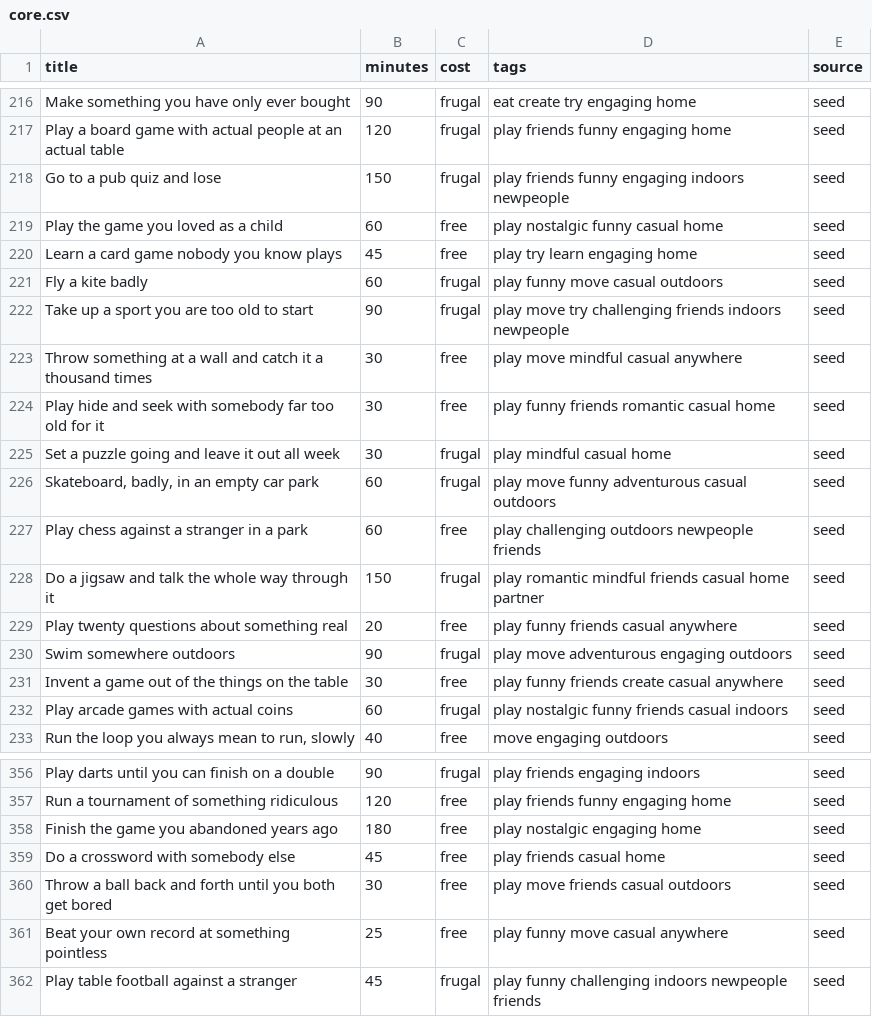
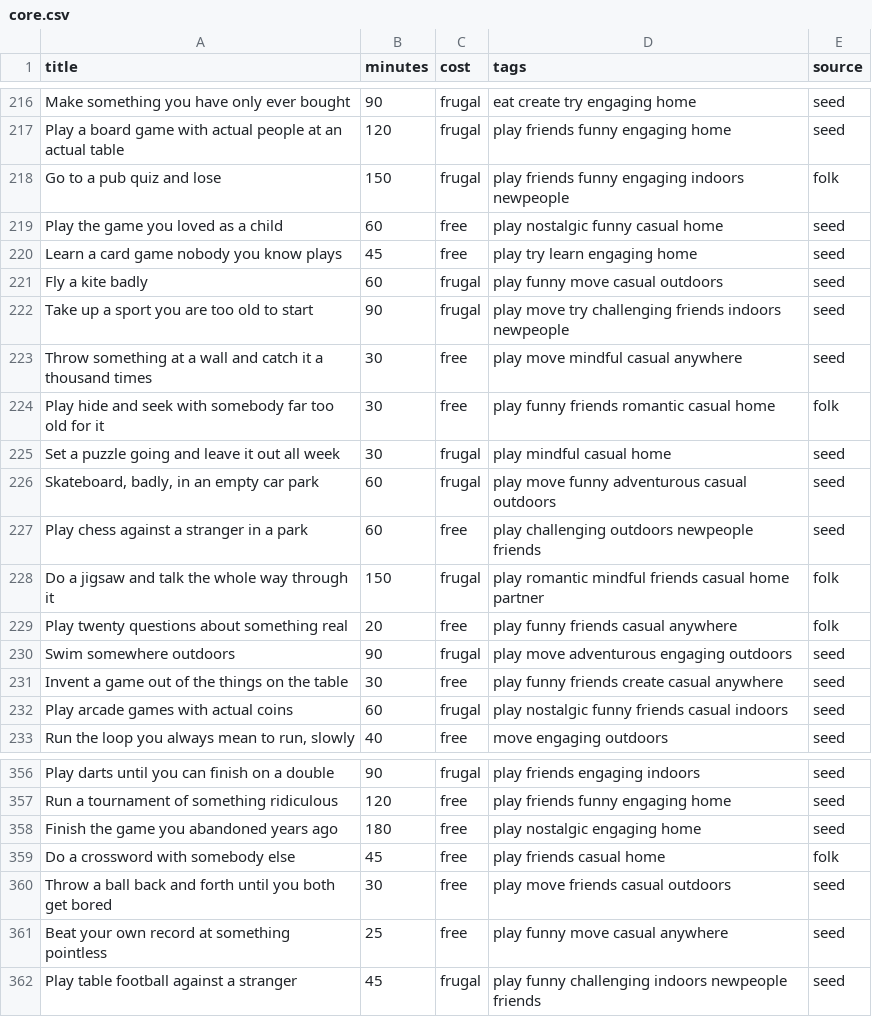
Before and after one commit to StarrySidekick/Activinator, a CSV file: packs/core.csv, drawn as a sheet; only a part is shown, gaps mark what is left out.

```diff
--- a/packs/core.csv
+++ b/packs/core.csv
@@ -217,3 +217,3 @@ Make something you have only ever bought,90,frugal,eat create try engaging home,
 Play a board game with actual people at an actual table,120,frugal,play friends funny engaging home,seed
-Go to a pub quiz and lose,150,frugal,play friends funny engaging indoors newpeople,seed
+Go to a pub quiz and lose,150,frugal,play friends funny engaging indoors newpeople,folk
 Play the game you loved as a child,60,free,play nostalgic funny casual home,seed
@@ -223,3 +223,3 @@ Take up a sport you are too old to start,90,frugal,play move try challenging fri
 Throw something at a wall and catch it a thousand times,30,free,play move mindful casual anywhere,seed
-Play hide and seek with somebody far too old for it,30,free,play funny friends romantic casual home,seed
+Play hide and seek with somebody far too old for it,30,free,play funny friends romantic casual home,folk
 Set a puzzle going and leave it out all week,30,frugal,play mindful casual home,seed
@@ -227,4 +227,4 @@ Set a puzzle going and leave it out all week,30,frugal,play mindful casual home,
 Play chess against a stranger in a park,60,free,play challenging outdoors newpeople friends,seed
-Do a jigsaw and talk the whole way through it,150,frugal,play romantic mindful friends casual home partner,seed
-Play twenty questions about something real,20,free,play funny friends casual anywhere,seed
+Do a jigsaw and talk the whole way through it,150,frugal,play romantic mindful friends casual home partner,folk
+Play twenty questions about something real,20,free,play funny friends casual anywhere,folk
 Swim somewhere outdoors,90,frugal,play move adventurous engaging outdoors,seed
@@ -358,3 +358,3 @@ Run a tournament of something ridiculous,120,free,play friends funny engaging ho
 Finish the game you abandoned years ago,180,free,play nostalgic engaging home,seed
-Do a crossword with somebody else,45,free,play friends casual home,seed
+Do a crossword with somebody else,45,free,play friends casual home,folk
 Throw a ball back and forth until you both get bored,30,free,play move friends casual outdoors,seed
```
Also changed, not shown: packs/questions.csv, packs/quotes.csv, 3 other files.
